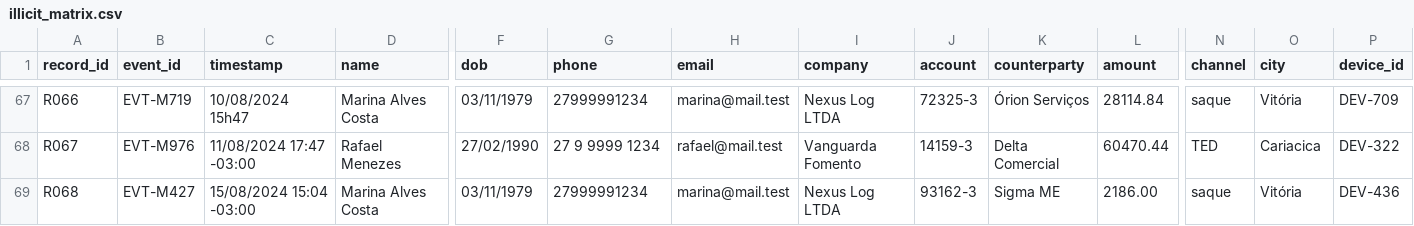
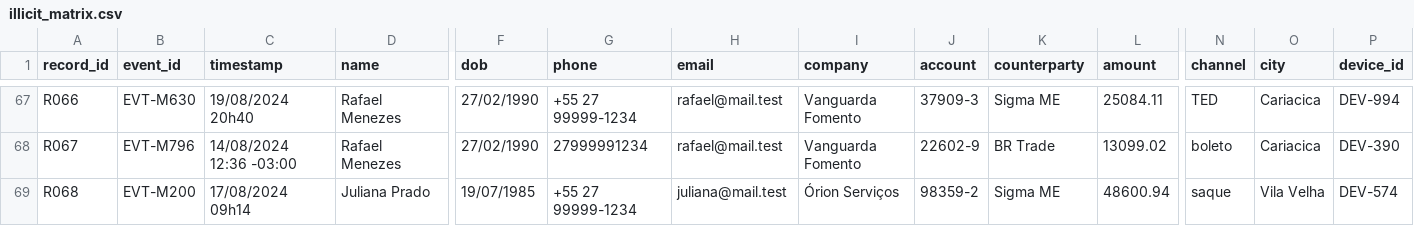
Before and after one commit to eduarcos-stack/Deck-de-slides, a CSV file: datasets/illicit_matrix/illicit_matrix.csv, drawn as a sheet; only a part is shown, gaps mark what is left out; the diff covers the shown part only; the diff names each change by its address in the sheet, - before the commit and + after, or states it on an @@ line.

```diff
--- a/datasets/illicit_matrix/illicit_matrix.csv
+++ b/datasets/illicit_matrix/illicit_matrix.csv
-B67 (event_id): EVT-M719
+B67 (event_id): EVT-M630
-C67 (timestamp): 10/08/2024 15h47
+C67 (timestamp): 19/08/2024 20h40
-D67 (name): Marina Alves Costa
+D67 (name): Rafael Menezes
-F67 (dob): 03/11/1979
+F67 (dob): 27/02/1990
-G67 (phone): 27999991234
+G67 (phone): +55 27 99999-1234
-H67 (email): marina@mail.test
+H67 (email): rafael@mail.test
-I67 (company): Nexus Log LTDA
+I67 (company): Vanguarda Fomento
-J67 (account): 72325-3
+J67 (account): 37909-3
-K67 (counterparty): Órion Serviços
+K67 (counterparty): Sigma ME
-L67 (amount): 28114.84
+L67 (amount): 25084.11
-N67 (channel): saque
+N67 (channel): TED
-O67 (city): Vitória
+O67 (city): Cariacica
-P67 (device_id): DEV-709
+P67 (device_id): DEV-994
-B68 (event_id): EVT-M976
+B68 (event_id): EVT-M796
-C68 (timestamp): 11/08/2024 17:47 -03:00
+C68 (timestamp): 14/08/2024 12:36 -03:00
-G68 (phone): 27 9 9999 1234
+G68 (phone): 27999991234
-J68 (account): 14159-3
+J68 (account): 22602-9
-K68 (counterparty): Delta Comercial
+K68 (counterparty): BR Trade
-L68 (amount): 60470.44
+L68 (amount): 13099.02
-N68 (channel): TED
+N68 (channel): boleto
-P68 (device_id): DEV-322
+P68 (device_id): DEV-390
-B69 (event_id): EVT-M427
+B69 (event_id): EVT-M200
-C69 (timestamp): 15/08/2024 15:04 -03:00
+C69 (timestamp): 17/08/2024 09h14
-D69 (name): Marina Alves Costa
+D69 (name): Juliana Prado
-F69 (dob): 03/11/1979
+F69 (dob): 19/07/1985
-G69 (phone): 27999991234
+G69 (phone): +55 27 99999-1234
-H69 (email): marina@mail.test
+H69 (email): juliana@mail.test
-I69 (company): Nexus Log LTDA
+I69 (company): Órion Serviços
-J69 (account): 93162-3
+J69 (account): 98359-2
-L69 (amount): 2186.00
+L69 (amount): 48600.94
-O69 (city): Vitória
+O69 (city): Vila Velha
-P69 (device_id): DEV-436
+P69 (device_id): DEV-574
```
Also changed, not shown: 111 edited cells elsewhere in this file, 10 other files.
